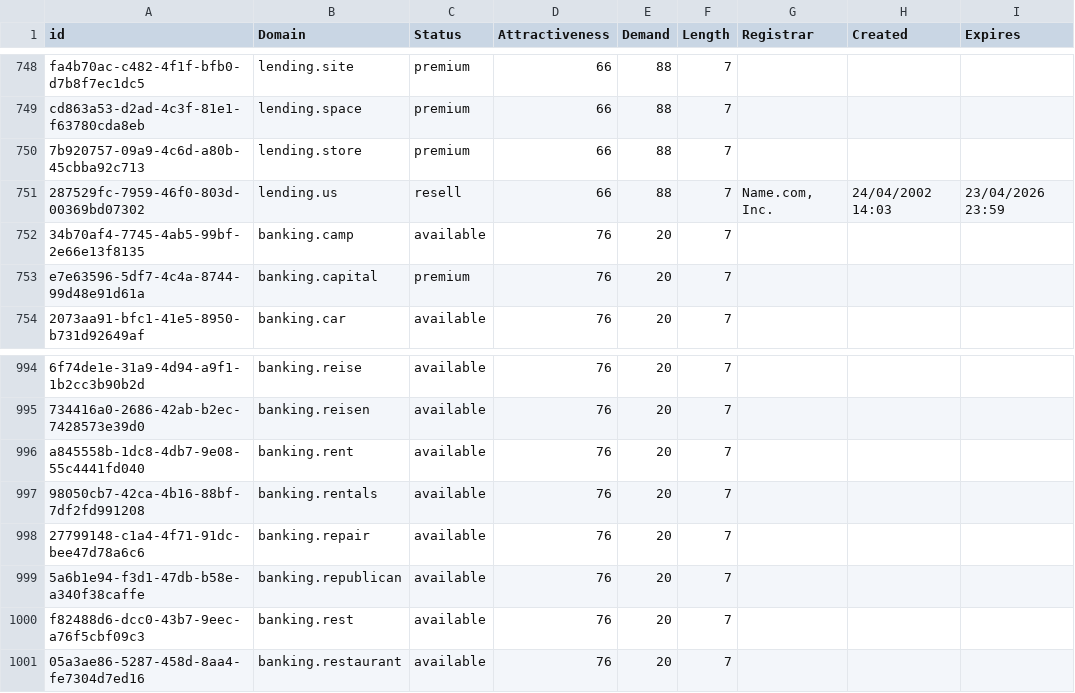
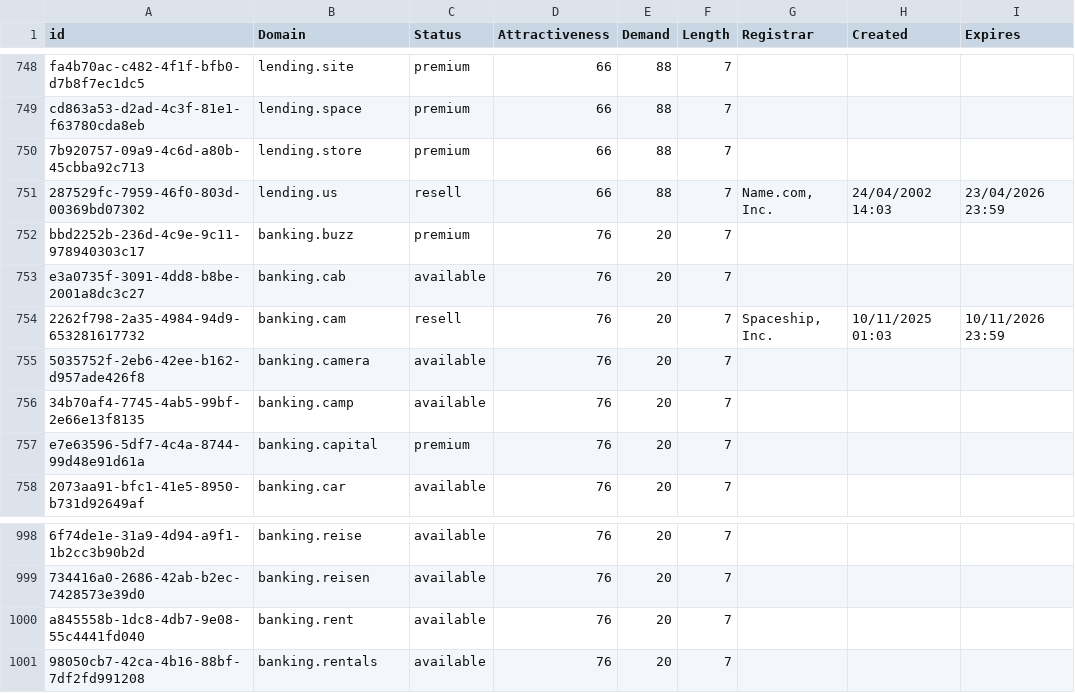
Before and after one commit to UniqueDomains/finance-oneword-domains, a CSV file: Finance.csv, drawn as a sheet; only a part is shown, gaps mark what is left out.

Commit message:
Domains update

```diff
--- a/Finance.csv
+++ b/Finance.csv
@@ -751,2 +751,6 @@ cd863a53-d2ad-4c3f-81e1-f63780cda8eb,lending.space,premium,66,88,7,,,
 287529fc-7959-46f0-803d-00369bd07302,lending.us,resell,66,88,7,"Name.com, Inc.",24/04/2002 14:03,23/04/2026 23:59
+bbd2252b-236d-4c9e-9c11-978940303c17,banking.buzz,premium,76,20,7,,,
+e3a0735f-3091-4dd8-b8be-2001a8dc3c27,banking.cab,available,76,20,7,,,
+2262f798-2a35-4984-94d9-653281617732,banking.cam,resell,76,20,7,"Spaceship, Inc.",10/11/2025 01:03,10/11/2026 23:59
+5035752f-2eb6-42ee-b162-d957ade426f8,banking.camera,available,76,20,7,,,
 34b70af4-7745-4ab5-99bf-2e66e13f8135,banking.camp,available,76,20,7,,,
@@ -997,5 +1001 @@ a845558b-1dc8-4db7-9e08-55c4441fd040,banking.rent,available,76,20,7,,,
 98050cb7-42ca-4b16-88bf-7df2fd991208,banking.rentals,available,76,20,7,,,
-27799148-c1a4-4f71-91dc-bee47d78a6c6,banking.repair,available,76,20,7,,,
-5a6b1e94-f3d1-47db-b58e-a340f38caffe,banking.republican,available,76,20,7,,,
-f82488d6-dcc0-43b7-9eec-a76f5cbf09c3,banking.rest,available,76,20,7,,,
-05a3ae86-5287-458d-8aa4-fe7304d7ed16,banking.restaurant,available,76,20,7,,,
```
Also changed, not shown: 2 other files.
